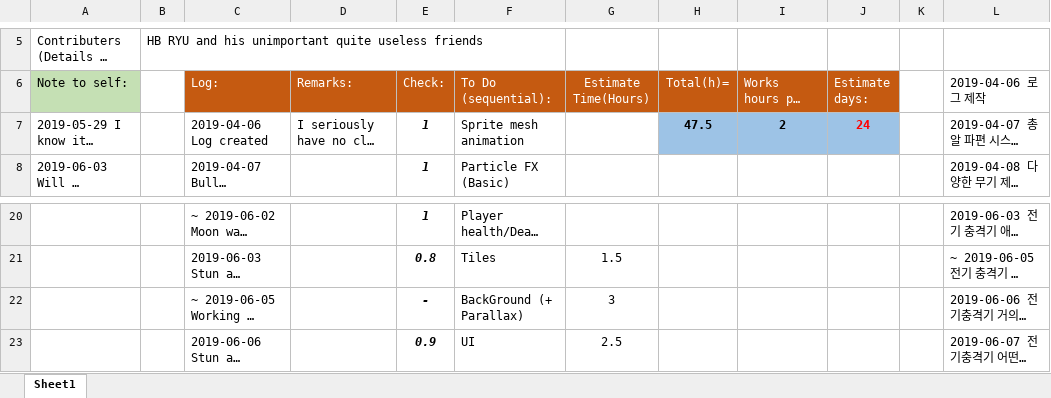
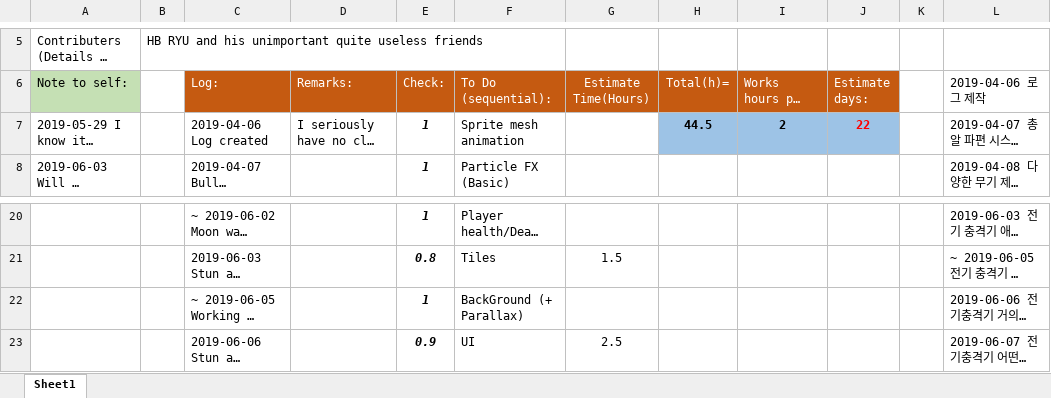
Before and after one commit to HBRYU/Flammable_Blood, an Excel workbook: Task logs.xlsx, sheet Sheet1, drawn as a sheet; only a part is shown, gaps mark what is left out; long unchanged cells end in …; values as stored, in another font and other column widths than the file's, no borders; the diff names each change by its address in the sheet, - before the commit and + after, or states it on an @@ line.

```diff
--- a/Task logs.xlsx (sheet Sheet1)
+++ b/Task logs.xlsx (sheet Sheet1)
-H7 (Total(h)=): 47.5
+H7 (Total(h)=): 44.5
-J7 (Estimate days:): 24
+J7 (Estimate days:): 22
-E22 (Check:): -
+E22 (Check:): 1
-G22 (Estimate Time(Hours)): 3
+G22 (Estimate Time(Hours)): (empty)
```
Also changed, not shown: 59 other files.
